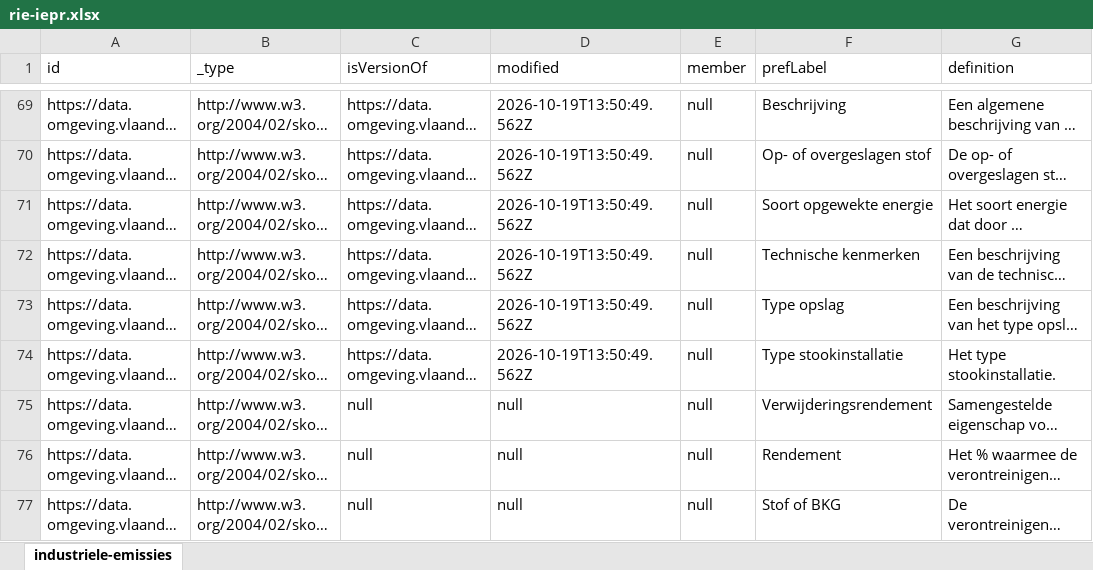
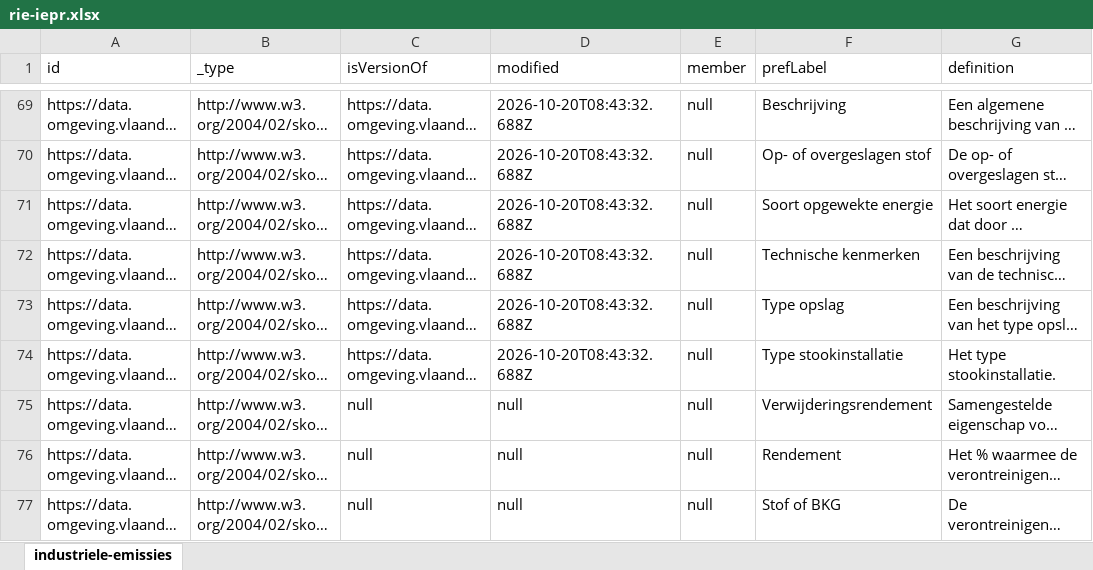
Before and after one commit to milieuinfo/codelijst-rie-iepr, an Excel workbook: src/main/resources/be/vlaanderen/omgeving/data/id/conceptscheme/rie-iepr/rie-iepr.xlsx, sheet industriele-emissies, drawn as a sheet; only a part is shown, gaps mark what is left out; long unchanged cells end in …; values as stored, in another font and other column widths than the file's, no borders; the diff covers the shown part only; the diff names each change by its address in the sheet, - before the commit and + after, or states it on an @@ line.

```diff
--- a/src/main/resources/be/vlaanderen/omgeving/data/id/conceptscheme/rie-iepr/rie-iepr.xlsx (sheet industriele-emissies)
+++ b/src/main/resources/be/vlaanderen/omgeving/data/id/conceptscheme/rie-iepr/rie-iepr.xlsx (sheet industriele-emissies)
-D69:D74 (modified): 2026-10-19T13:50:49.562Z
+D69:D74 (modified): 2026-10-20T08:43:32.688Z
```
Also changed, not shown: 83 edited cells elsewhere in this sheet, 7 other files.
